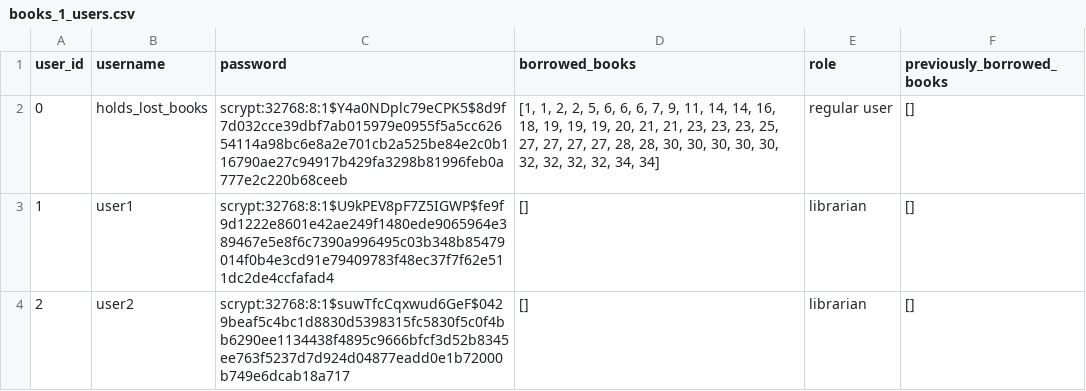
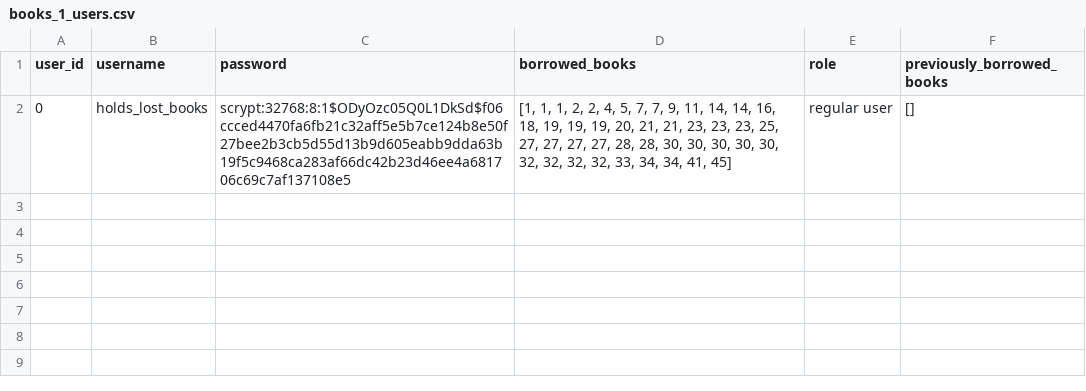
Before and after one commit to thelet/Library-Management-System, a CSV file: data_files/CSV_data/books_1_users.csv, drawn as a sheet.

```diff
--- a/data_files/CSV_data/books_1_users.csv
+++ b/data_files/CSV_data/books_1_users.csv
@@ -1,4 +1,2 @@
 user_id,username,password,borrowed_books,role,previously_borrowed_books
-0,holds_lost_books,scrypt:32768:8:1$Y4a0NDplc79eCPK5$8d9f7d032cce39dbf7ab015979e0955f5a5cc62654114a98bc6e8a2e701cb2a525be84e2c0b116790ae27c94917b429fa3298b81996feb0a777e2c220b68ceeb,"[1, 1, 2, 2, 5, 6, 6, 6, 7, 9, 11, 14, 14, 16, 18, 19, 19, 19, 20, 21, 21, 23, 23, 23, 25, 27, 27, 27, 27, 28, 28, 30, 30, 30, 30, 30, 32, 32, 32, 32, 34, 34]",regular user,[]
-1,user1,scrypt:32768:8:1$U9kPEV8pF7Z5IGWP$fe9f9d1222e8601e42ae249f1480ede9065964e389467e5e8f6c7390a996495c03b348b85479014f0b4e3cd91e79409783f48ec37f7f62e511dc2de4ccfafad4,[],librarian,[]
-2,user2,scrypt:32768:8:1$suwTfcCqxwud6GeF$0429beaf5c4bc1d8830d5398315fc5830f5c0f4bb6290ee1134438f4895c9666bfcf3d52b8345ee763f5237d7d924d04877eadd0e1b72000b749e6dcab18a717,[],librarian,[]
+0,holds_lost_books,scrypt:32768:8:1$ODyOzc05Q0L1DkSd$f06ccced4470fa6fb21c32aff5e5b7ce124b8e50f27bee2b3cb5d55d13b9d605eabb9dda63b19f5c9468ca283af66dc42b23d46ee4a681706c69c7af137108e5,"[1, 1, 1, 2, 2, 4, 5, 7, 7, 9, 11, 14, 14, 16, 18, 19, 19, 19, 20, 21, 21, 23, 23, 23, 25, 27, 27, 27, 27, 28, 28, 30, 30, 30, 30, 30, 32, 32, 32, 32, 33, 34, 34, 41, 45]",regular user,[]
```
Also changed, not shown: data_files/CSV_data/books_1.csv, data_files/CSV_data/books_1_book_decorators.csv, 6 other files.
